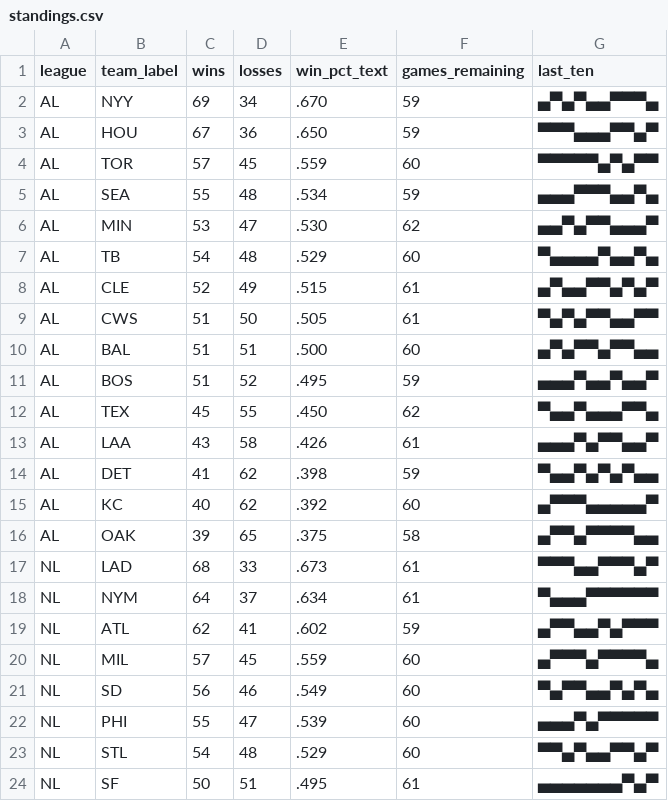
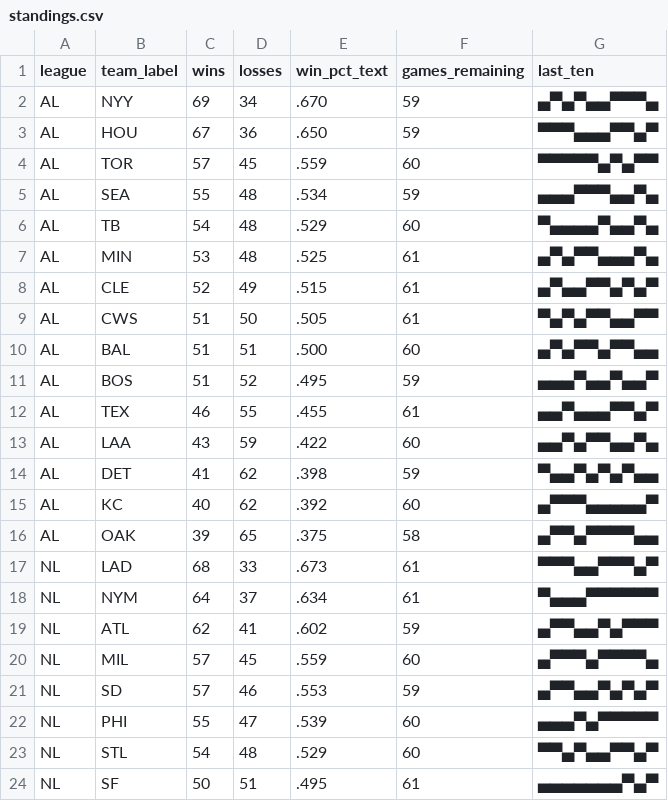
Before and after one commit to bzigterman/bzigterman.github.io-old, a CSV file: data/standings.csv, drawn as a sheet; only a part is shown.

```diff
--- a/data/standings.csv
+++ b/data/standings.csv
@@ -5,4 +5,4 @@ AL,TOR,57,45,.559,60,▀▀▀▀▀▄▀▄▀▀
 AL,SEA,55,48,.534,59,▄▄▄▀▀▀▄▄▀▄
-AL,MIN,53,47,.530,62,▄▄▀▄▀▀▄▄▄▀
 AL,TB ,54,48,.529,60,▀▄▄▄▄▀▄▄▀▄
+AL,MIN,53,48,.525,61,▄▀▄▀▀▄▄▄▀▄
 AL,CLE,52,49,.515,61,▄▀▄▄▀▀▄▀▄▀
@@ -11,4 +11,4 @@ AL,BAL,51,51,.500,60,▄▀▄▀▀▄▀▀▄▄
 AL,BOS,51,52,.495,59,▄▄▄▀▄▄▀▄▄▀
-AL,TEX,45,55,.450,62,▀▄▄▀▄▄▄▀▀▄
-AL,LAA,43,58,.426,61,▄▄▄▀▄▀▀▄▄▀
+AL,TEX,46,55,.455,61,▄▄▀▄▄▄▀▀▄▀
+AL,LAA,43,59,.422,60,▄▄▀▄▀▀▄▄▀▄
 AL,DET,41,62,.398,59,▀▄▄▀▄▀▄▀▄▄
@@ -20,3 +20,3 @@ NL,ATL,62,41,.602,59,▄▀▀▄▄▀▄▀▀▀
 NL,MIL,57,45,.559,60,▄▀▀▀▄▀▀▀▀▄
-NL,SD ,56,46,.549,60,▀▄▀▀▄▄▀▄▀▄
+NL,SD ,57,46,.553,59,▄▀▀▄▄▀▄▀▄▀
 NL,PHI,55,47,.539,60,▄▄▄▀▄▀▀▀▀▀
```
Also changed, not shown: 5 other files.
